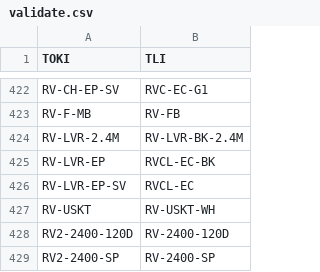
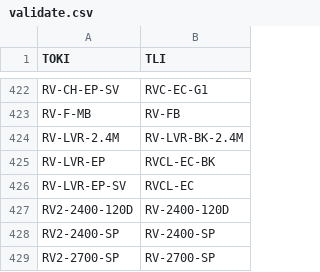
Before and after one commit to mikerowsey/pymaterials, a CSV file: validate.csv, drawn as a sheet; only a part is shown, gaps mark what is left out; the shorter side is filled out with more unchanged rows.

```diff
--- a/validate.csv
+++ b/validate.csv
@@ -426,3 +426,2 @@ RV-LVR-EP,RVCL-EC-BK
 RV-LVR-EP-SV,RVCL-EC
-RV-USKT,RV-USKT-WH
 RV2-2400-120D,RV-2400-120D
```
Also changed, not shown: 3 other files.
